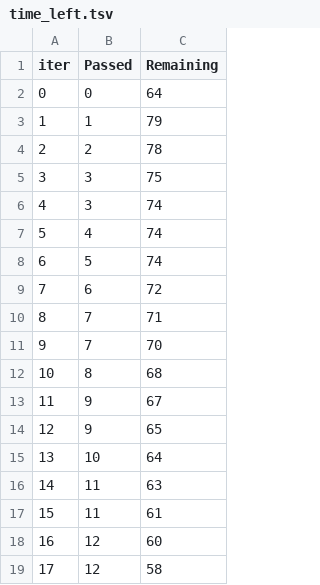
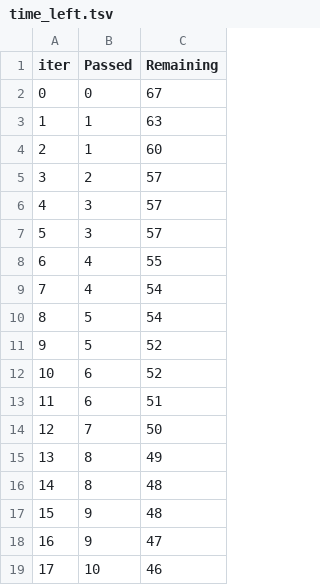
Before and after one commit to rakshitha2207/MLProject, a TSV file: catboost_info/time_left.tsv, drawn as a sheet; only a part is shown; the diff covers the shown part only.

```diff
--- a/catboost_info/time_left.tsv
+++ b/catboost_info/time_left.tsv
@@ -1,19 +1,19 @@
 iter	Passed	Remaining
-0	0	64
-1	1	79
-2	2	78
-3	3	75
-4	3	74
-5	4	74
-6	5	74
-7	6	72
-8	7	71
-9	7	70
-10	8	68
-11	9	67
-12	9	65
-13	10	64
-14	11	63
-15	11	61
-16	12	60
-17	12	58
+0	0	67
+1	1	63
+2	1	60
+3	2	57
+4	3	57
+5	3	57
+6	4	55
+7	4	54
+8	5	54
+9	5	52
+10	6	52
+11	6	51
+12	7	50
+13	8	49
+14	8	48
+15	9	48
+16	9	47
+17	10	46
```
Also changed, not shown: 161 edited cells elsewhere in this file, 6 other files.
